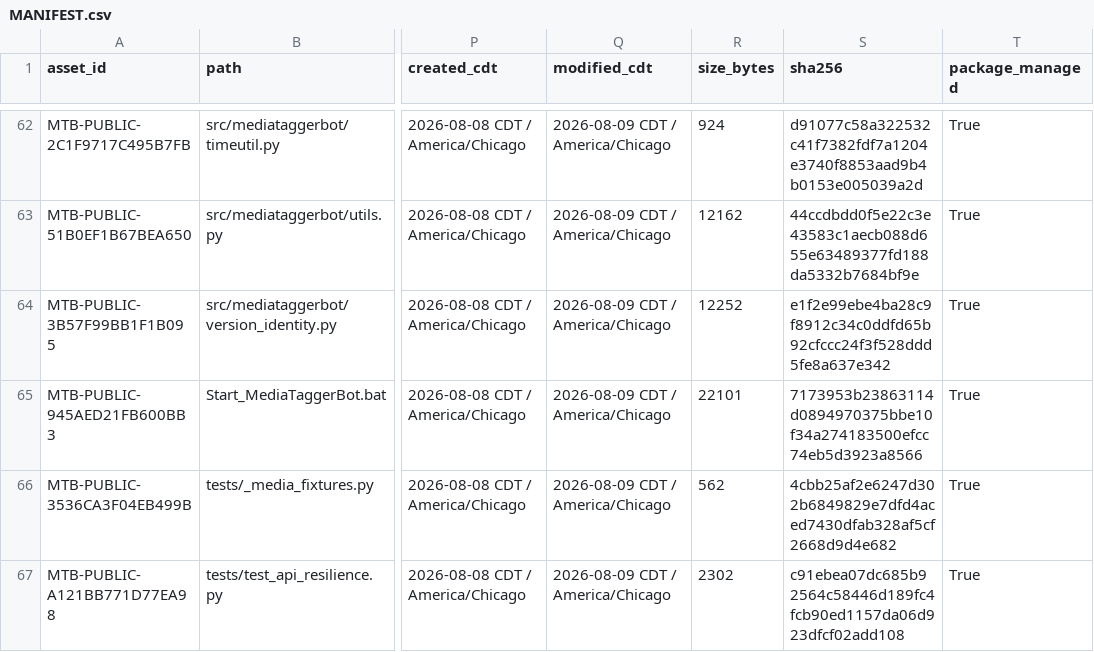
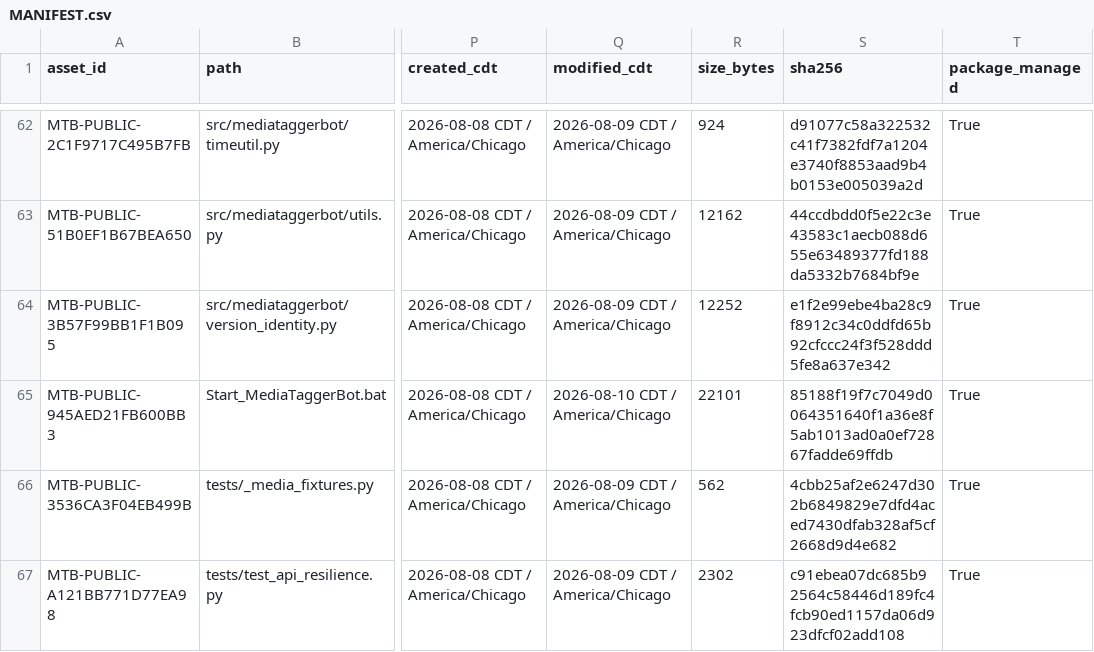
Before and after one commit to Jnapier2/media-tagger-bot, a CSV file: MANIFEST.csv, drawn as a sheet; only a part is shown, gaps mark what is left out; the diff covers the shown part only; the diff names each change by its address in the sheet, - before the commit and + after, or states it on an @@ line.

```diff
--- a/MANIFEST.csv
+++ b/MANIFEST.csv
-Q65 (modified_cdt): 2026-08-09 CDT / America/Chicago
+Q65 (modified_cdt): 2026-08-10 CDT / America/Chicago
-S65 (sha256): 7173953b23863114d0894970375bbe10f34a274183500efcc74eb5d3923a8566
+S65 (sha256): 85188f19f7c7049d0064351640f1a36e8f5ab1013ad0a0ef72867fadde69ffdb
```
Also changed, not shown: 29 edited cells elsewhere in this file, 14 other files.
